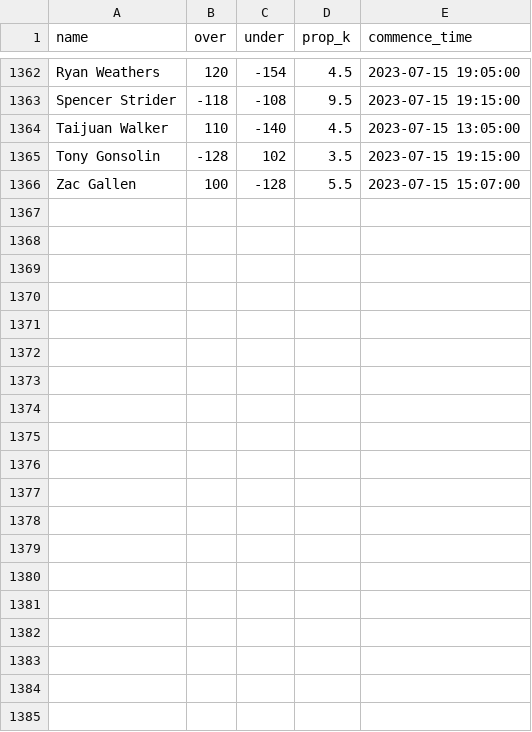
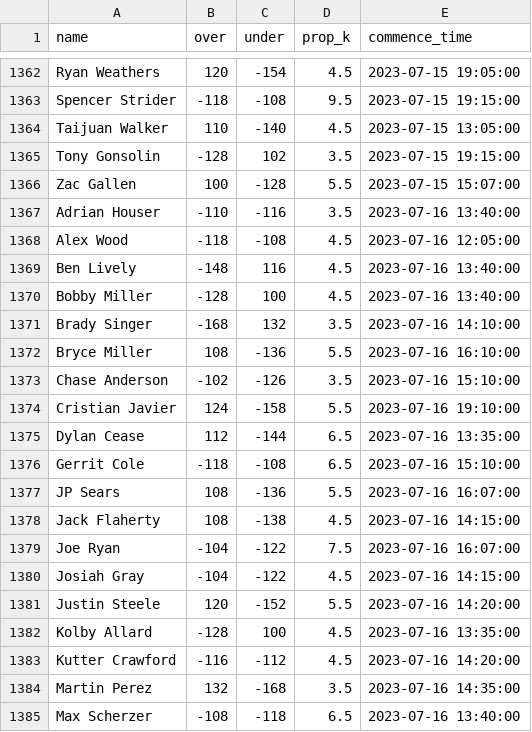
Before and after one commit to amaizehayes/sp-k-prediction-app, a CSV file: output/sp_prop_odds_history.csv, drawn as a sheet; only a part is shown, gaps mark what is left out; the diff covers the shown part only; the diff names each change by its address in the sheet, - before the commit and + after, or states it on an @@ line.

```diff
--- a/output/sp_prop_odds_history.csv
+++ b/output/sp_prop_odds_history.csv
+row 1367: Adrian Houser | -110 | -116 | 3.5 | 2023-07-16 13:40:00
+row 1368: Alex Wood | -118 | -108 | 4.5 | 2023-07-16 12:05:00
+row 1369: Ben Lively | -148 | 116 | 4.5 | 2023-07-16 13:40:00
+row 1370: Bobby Miller | -128 | 100 | 4.5 | 2023-07-16 13:40:00
+row 1371: Brady Singer | -168 | 132 | 3.5 | 2023-07-16 14:10:00
+row 1372: Bryce Miller | 108 | -136 | 5.5 | 2023-07-16 16:10:00
+row 1373: Chase Anderson | -102 | -126 | 3.5 | 2023-07-16 15:10:00
+row 1374: Cristian Javier | 124 | -158 | 5.5 | 2023-07-16 19:10:00
+row 1375: Dylan Cease | 112 | -144 | 6.5 | 2023-07-16 13:35:00
+row 1376: Gerrit Cole | -118 | -108 | 6.5 | 2023-07-16 15:10:00
+row 1377: JP Sears | 108 | -136 | 5.5 | 2023-07-16 16:07:00
+row 1378: Jack Flaherty | 108 | -138 | 4.5 | 2023-07-16 14:15:00
+row 1379: Joe Ryan | -104 | -122 | 7.5 | 2023-07-16 16:07:00
+row 1380: Josiah Gray | -104 | -122 | 4.5 | 2023-07-16 14:15:00
+row 1381: Justin Steele | 120 | -152 | 5.5 | 2023-07-16 14:20:00
+row 1382: Kolby Allard | -128 | 100 | 4.5 | 2023-07-16 13:35:00
+row 1383: Kutter Crawford | -116 | -112 | 4.5 | 2023-07-16 14:20:00
+row 1384: Martin Perez | 132 | -168 | 3.5 | 2023-07-16 14:35:00
+row 1385: Max Scherzer | -108 | -118 | 6.5 | 2023-07-16 13:40:00
```
Also changed, not shown: 9 added rows elsewhere in this file, output/probable_starter_history.csv, output/sp_log_2023.csv, 12 other files.
